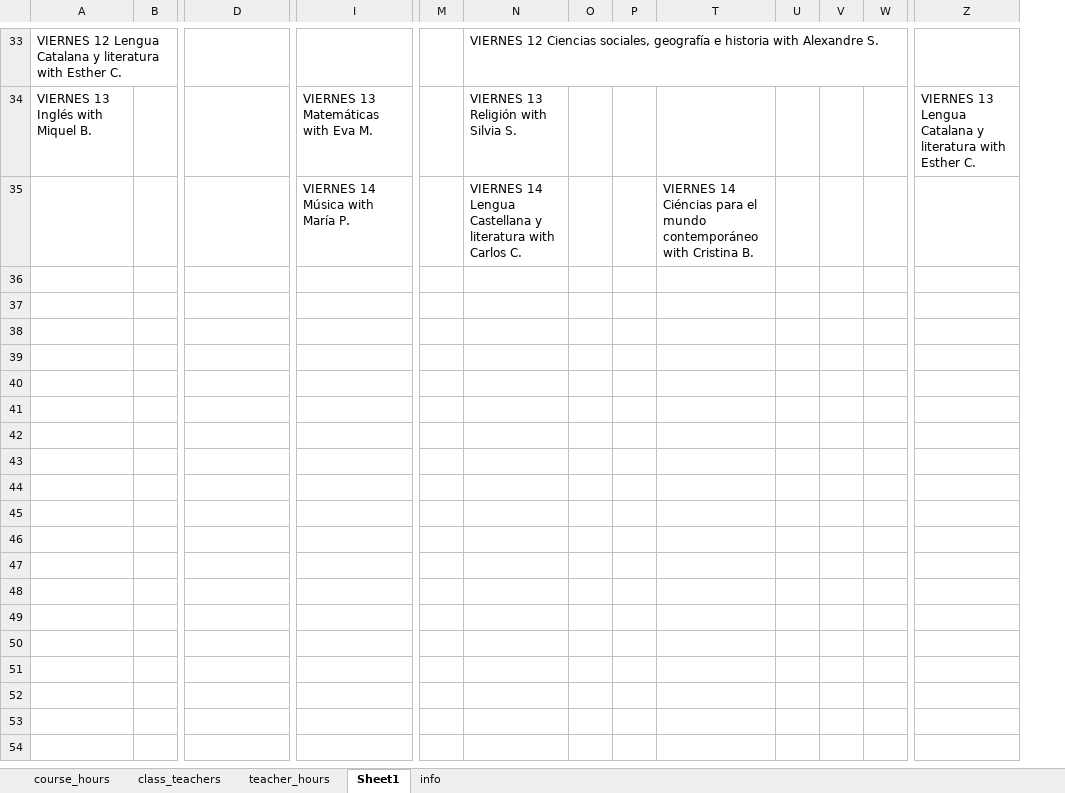
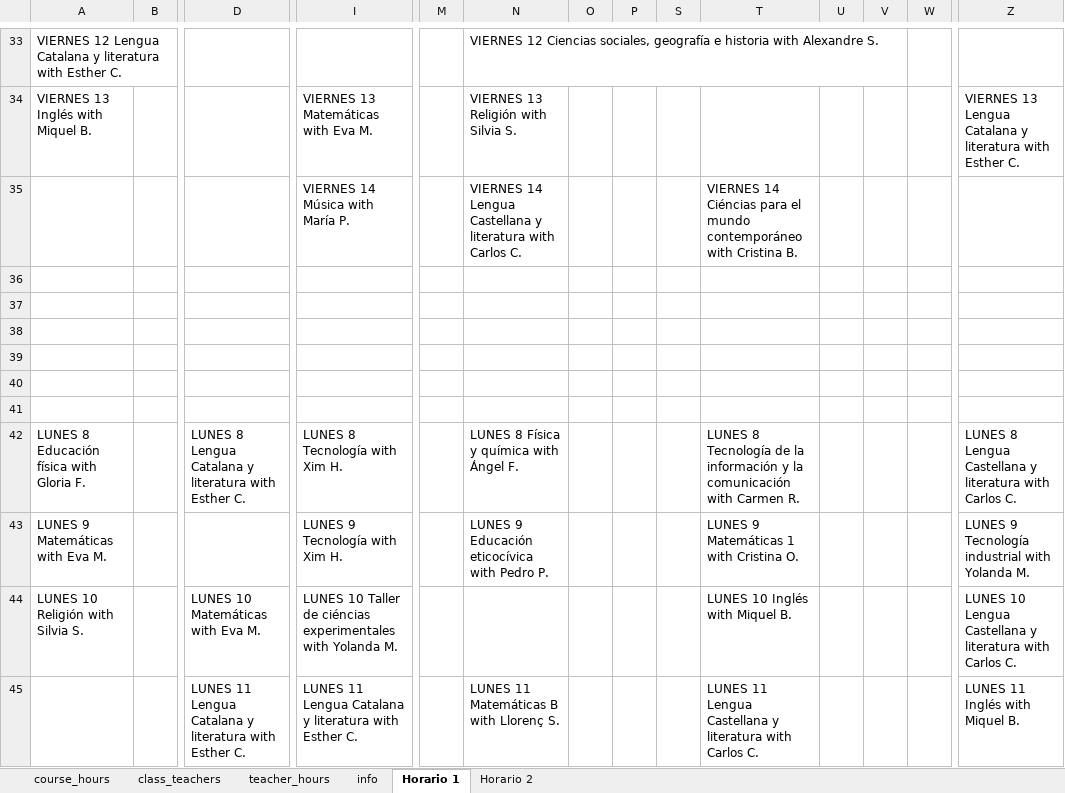
Before and after one commit to magheata/Genetic_Timetable, an Excel workbook: data.xlsx, sheet Horario 1, drawn as a sheet; only a part is shown, gaps mark what is left out; values as stored, in another font and other column widths than the file's, no cell formats; rows hold the shown columns only; the diff covers the shown part only; the diff names each change by its address in the sheet, - before the commit and + after, or states it on an @@ line.

Commit message:
Añadido Writer para escribir el horario resultante en una hoja de excel

```diff
--- a/data.xlsx (sheet Horario 1)
+++ b/data.xlsx (sheet Horario 1)
-sheet tab: Sheet1
+sheet tab: Horario 1
+sheet tab: Horario 2
@@ sheet tab order changed: course_hours | class_teachers | teacher_hours | info | Horario 1 | Horario 2 @@
@@ column S unhidden, empty @@
+row 36: (empty)
+row 37: (empty)
+row 38: (empty)
+row 39: (empty)
+row 40: (empty)
+row 41: (empty)
+row 42: LUNES 8 Educación física with Gloria F. |  | LUNES 8 Lengua Catalana y literatura with Esther C. | LUNES 8 Tecnología with Xim H. |  | LUNES 8 Física y química with Ángel F. |  |  |  | LUNES 8 Tecnología de la información y la comunicación with Carmen R. |  |  |  | LUNES 8 Lengua Castellana y literatura with Carlos C.
+row 43: LUNES 9 Matemáticas with Eva M. |  |  | LUNES 9 Tecnología with Xim H. |  | LUNES 9 Educación eticocívica with Pedro P. |  |  |  | LUNES 9 Matemáticas 1 with Cristina O. |  |  |  | LUNES 9 Tecnología industrial with Yolanda M.
+row 44: LUNES 10 Religión with Silvia S. |  | LUNES 10 Matemáticas with Eva M. | LUNES 10 Taller de ciéncias experimentales with Yolanda M. |  |  |  |  |  | LUNES 10 Inglés with Miquel B. |  |  |  | LUNES 10 Lengua Castellana y literatura with Carlos C.
+row 45:  |  | LUNES 11 Lengua Catalana y literatura with Esther C. | LUNES 11 Lengua Catalana y literatura with Esther C. |  | LUNES 11 Matemáticas B with Llorenç S. |  |  |  | LUNES 11 Lengua Castellana y literatura with Carlos C. |  |  |  | LUNES 11 Inglés with Miquel B.
```
Also changed, not shown: 31 added rows elsewhere in this sheet, sheet teacher_hours, cell formats, 4 other files.
